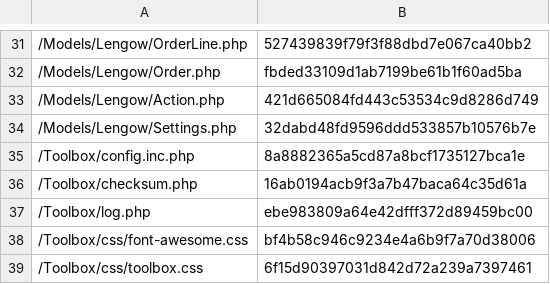
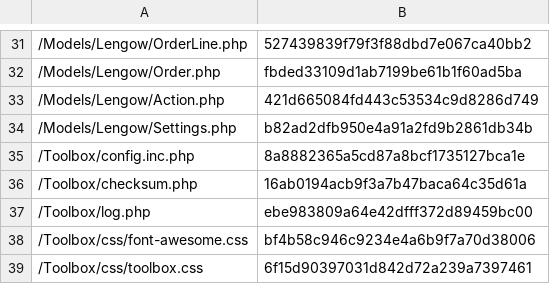
Before and after one commit to lengow/plugin-shopware, a CSV file: Toolbox/checkmd5.csv, drawn as a sheet; only a part is shown, gaps mark what is left out.

```diff
--- a/Toolbox/checkmd5.csv
+++ b/Toolbox/checkmd5.csv
@@ -33,3 +33,3 @@
 /Models/Lengow/Action.php|421d665084fd443c53534c9d8286d749
-/Models/Lengow/Settings.php|32dabd48fd9596ddd533857b10576b7e
+/Models/Lengow/Settings.php|b82ad2dfb950e4a91a2fd9b2861db34b
 /Toolbox/config.inc.php|8a8882365a5cd87a8bcf1735127bca1e
```
Also changed, not shown: 1 other file.
